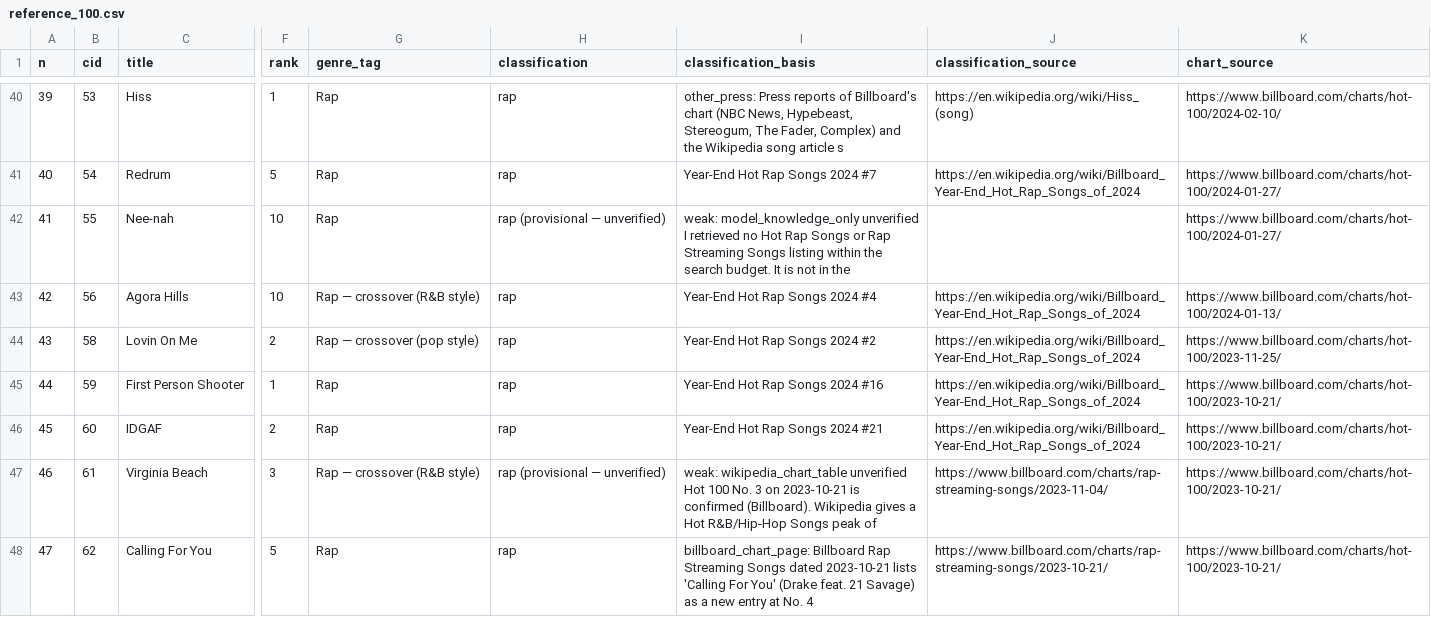
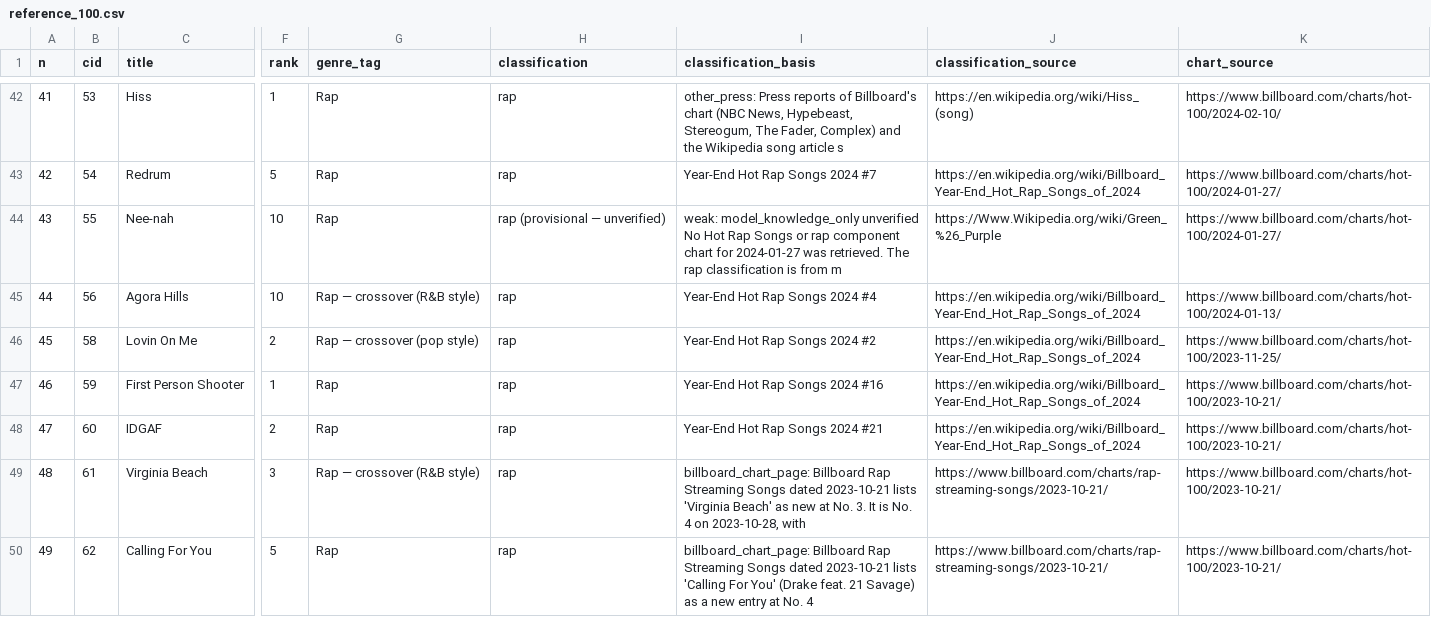
Before and after one commit to kingproton/app-policies, a CSV file: rap-top10-study/data/reference_100.csv, drawn as a sheet; only a part is shown, gaps mark what is left out; addresses are those after the commit; the diff covers the shown part only; the diff names each change by its address in the sheet, - before the commit and + after, or states it on an @@ line.

```diff
--- a/rap-top10-study/data/reference_100.csv
+++ b/rap-top10-study/data/reference_100.csv
@@ column A (n) renumbered between rows 29 and 101 @@
-I44 (classification_basis): …model_knowledge_only unverified I retrieved no Hot Rap Songs or Rap Streaming Songs listing within the search budget. It is not in the
+I44 (classification_basis): …model_knowledge_only unverified No Hot Rap Songs or rap component chart for 2024-01-27 was retrieved. The rap classification is from m
-J44 (classification_source): (empty)
+J44 (classification_source): https://Www.Wikipedia.org/wiki/Green_%26_Purple
-H49 (classification): rap (provisional — unverified)
+H49 (classification): rap
-I49 (classification_basis): weak: wikipedia_chart_table unverified Hot 100 No. 3 on 2023-10-21 is confirmed (Billboard). Wikipedia gives a Hot R&B/Hip-Hop Songs peak of
+I49 (classification_basis): billboard_chart_page: Billboard Rap Streaming Songs dated 2023-10-21 lists 'Virginia Beach' as new at No. 3. It is No. 4 on 2023-10-28, with
-J49 (classification_source): https://www.billboard.com/charts/rap-streaming-songs/2023-11-04/
+J49 (classification_source): https://www.billboard.com/charts/rap-streaming-songs/2023-10-21/
```
Also changed, not shown: 3 added rows, 3 removed rows and 50 edited cells elsewhere in this file, 17 other files.
